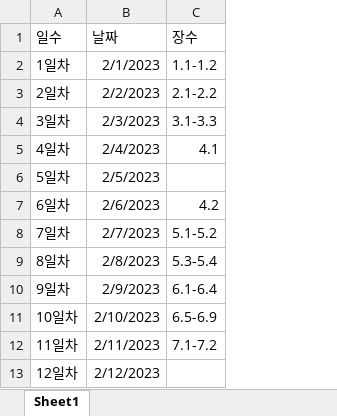
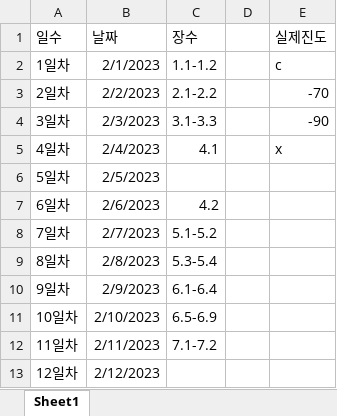
Before and after one commit to ss0526100/Algorithms-and-Data-Structures-Learning-with-JAVA, an Excel workbook: Desktop/코딩/java/자료구조와 함께하는 알고리즘/자료구조 알고리즘 진도표.xlsx, sheet Sheet1, drawn as a sheet; only a part is shown; values as stored, in another font and other column widths than the file's, no borders; the diff names each change by its address in the sheet, - before the commit and + after, or states it on an @@ line.

```diff
--- a/Desktop/코딩/java/자료구조와 함께하는 알고리즘/자료구조 알고리즘 진도표.xlsx (sheet Sheet1)
+++ b/Desktop/코딩/java/자료구조와 함께하는 알고리즘/자료구조 알고리즘 진도표.xlsx (sheet Sheet1)
+column D, empty
+column E (실제진도), rows 2-5: c | -70 | -90 | x
```
Also changed, not shown: 9 other files.
